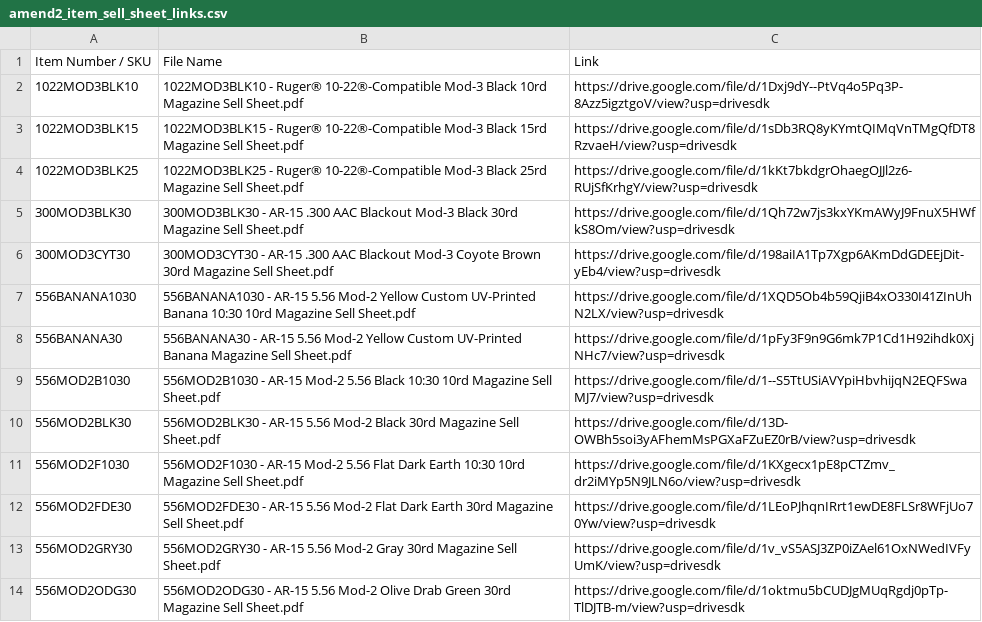
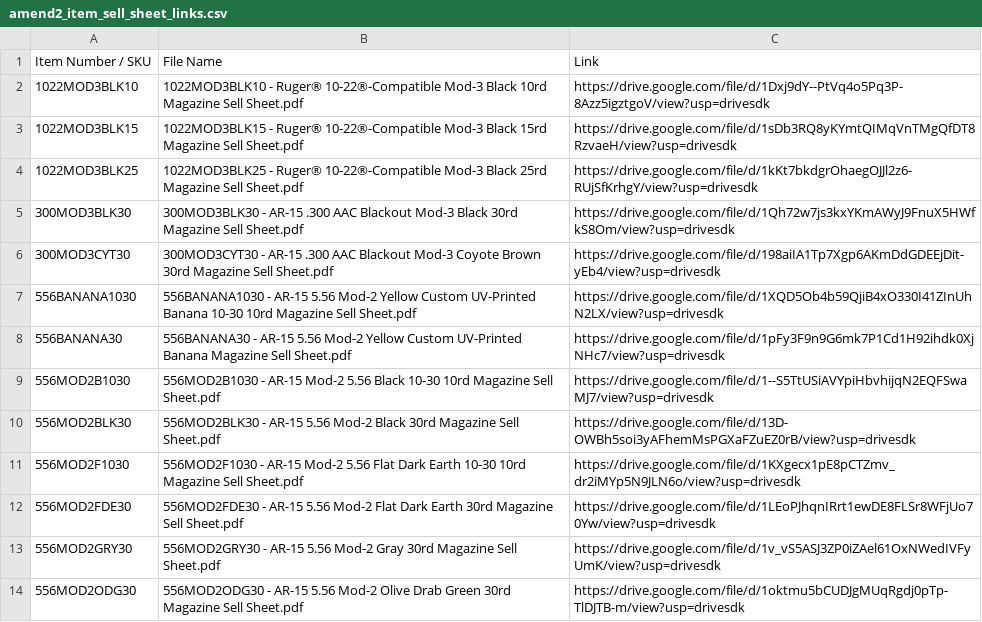
Before and after one commit to Michael-A2/Amend2-ItemLeadTimes, a CSV file: amend2_item_sell_sheet_links.csv, drawn as a sheet; only a part is shown; the diff covers the shown part only.

```diff
--- a/amend2_item_sell_sheet_links.csv
+++ b/amend2_item_sell_sheet_links.csv
@@ -6,7 +6,7 @@ Item Number / SKU,File Name,Link
 300MOD3CYT30,300MOD3CYT30 - AR-15 .300 AAC Blackout Mod-3 Coyote Brown 30rd Magazine Sell Sheet.pdf,https://drive.google.com/file/d/198aiIA1Tp7Xgp6AKmDdGDEEjDit-yEb4/view?usp=drivesdk
-556BANANA1030,556BANANA1030 - AR-15 5.56 Mod-2 Yellow Custom UV-Printed Banana 10:30 10rd Magazine Sell Sheet.pdf,https://drive.google.com/file/d/1XQD5Ob4b59QjiB4xO330I41ZInUhN2LX/view?usp=drivesdk
+556BANANA1030,556BANANA1030 - AR-15 5.56 Mod-2 Yellow Custom UV-Printed Banana 10-30 10rd Magazine Sell Sheet.pdf,https://drive.google.com/file/d/1XQD5Ob4b59QjiB4xO330I41ZInUhN2LX/view?usp=drivesdk
 556BANANA30,556BANANA30 - AR-15 5.56 Mod-2 Yellow Custom UV-Printed Banana Magazine Sell Sheet.pdf,https://drive.google.com/file/d/1pFy3F9n9G6mk7P1Cd1H92ihdk0XjNHc7/view?usp=drivesdk
-556MOD2B1030,556MOD2B1030 - AR-15 Mod-2 5.56 Black 10:30 10rd Magazine Sell Sheet.pdf,https://drive.google.com/file/d/1--S5TtUSiAVYpiHbvhijqN2EQFSwaMJ7/view?usp=drivesdk
+556MOD2B1030,556MOD2B1030 - AR-15 Mod-2 5.56 Black 10-30 10rd Magazine Sell Sheet.pdf,https://drive.google.com/file/d/1--S5TtUSiAVYpiHbvhijqN2EQFSwaMJ7/view?usp=drivesdk
 556MOD2BLK30,556MOD2BLK30 - AR-15 5.56 Mod-2 Black 30rd Magazine Sell Sheet.pdf,https://drive.google.com/file/d/13D-OWBh5soi3yAFhemMsPGXaFZuEZ0rB/view?usp=drivesdk
-556MOD2F1030,556MOD2F1030 - AR-15 Mod-2 5.56 Flat Dark Earth 10:30 10rd Magazine Sell Sheet.pdf,https://drive.google.com/file/d/1KXgecx1pE8pCTZmv_dr2iMYp5N9JLN6o/view?usp=drivesdk
+556MOD2F1030,556MOD2F1030 - AR-15 Mod-2 5.56 Flat Dark Earth 10-30 10rd Magazine Sell Sheet.pdf,https://drive.google.com/file/d/1KXgecx1pE8pCTZmv_dr2iMYp5N9JLN6o/view?usp=drivesdk
 556MOD2FDE30,556MOD2FDE30 - AR-15 5.56 Mod-2 Flat Dark Earth 30rd Magazine Sell Sheet.pdf,https://drive.google.com/file/d/1LEoPJhqnIRrt1ewDE8FLSr8WFjUo70Yw/view?usp=drivesdk
```
Also changed, not shown: 1 added row, 4 removed rows and 6 edited cells elsewhere in this file, amend2_item_sell_sheet_skipped_files.csv.
